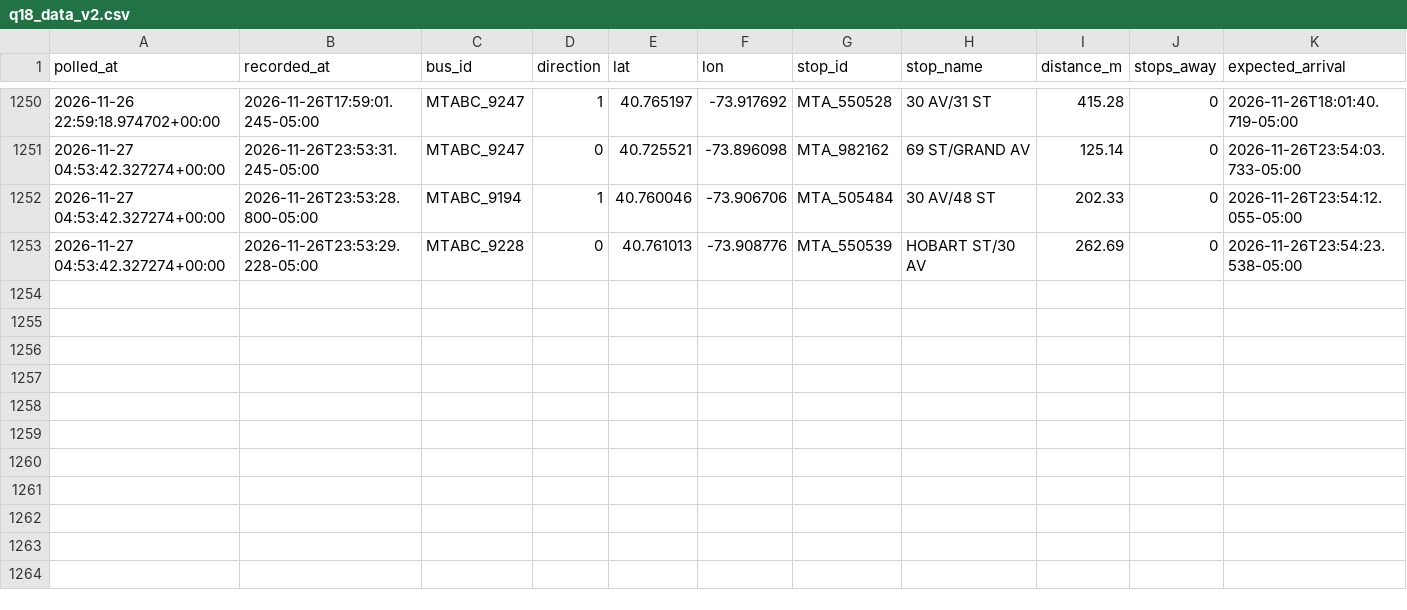
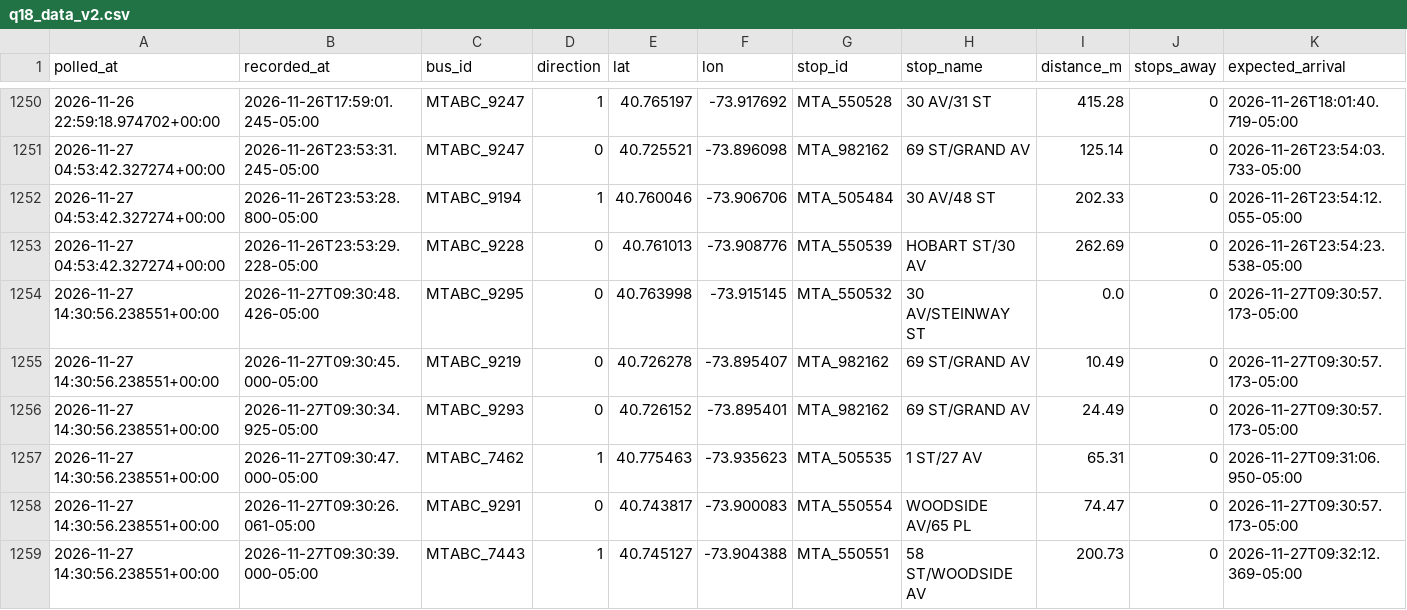
Before and after one commit to SayeedAfridii/q18-predictor, a CSV file: q18_data_v2.csv, drawn as a sheet; only a part is shown, gaps mark what is left out; rows hold the shown columns only; the diff names each change by its address in the sheet, - before the commit and + after, or states it on an @@ line.

```diff
--- a/q18_data_v2.csv
+++ b/q18_data_v2.csv
+row 1254: 2026-11-27 14:30:56.238551+00:00 | 2026-11-27T09:30:48.426-05:00 | MTABC_9295 | 0 | 40.763998 | -73.915145 | MTA_550532 | 30 AV/STEINWAY ST | 0.0 | 0 | 2026-11-27T09:30:57.173-05:00
+row 1255: 2026-11-27 14:30:56.238551+00:00 | 2026-11-27T09:30:45.000-05:00 | MTABC_9219 | 0 | 40.726278 | -73.895407 | MTA_982162 | 69 ST/GRAND AV | 10.49 | 0 | 2026-11-27T09:30:57.173-05:00
+row 1256: 2026-11-27 14:30:56.238551+00:00 | 2026-11-27T09:30:34.925-05:00 | MTABC_9293 | 0 | 40.726152 | -73.895401 | MTA_982162 | 69 ST/GRAND AV | 24.49 | 0 | 2026-11-27T09:30:57.173-05:00
+row 1257: 2026-11-27 14:30:56.238551+00:00 | 2026-11-27T09:30:47.000-05:00 | MTABC_7462 | 1 | 40.775463 | -73.935623 | MTA_505535 | 1 ST/27 AV | 65.31 | 0 | 2026-11-27T09:31:06.950-05:00
+row 1258: 2026-11-27 14:30:56.238551+00:00 | 2026-11-27T09:30:26.061-05:00 | MTABC_9291 | 0 | 40.743817 | -73.900083 | MTA_550554 | WOODSIDE AV/65 PL | 74.47 | 0 | 2026-11-27T09:30:57.173-05:00
+row 1259: 2026-11-27 14:30:56.238551+00:00 | 2026-11-27T09:30:39.000-05:00 | MTABC_7443 | 1 | 40.745127 | -73.904388 | MTA_550551 | 58 ST/WOODSIDE AV | 200.73 | 0 | 2026-11-27T09:32:12.369-05:00
```
